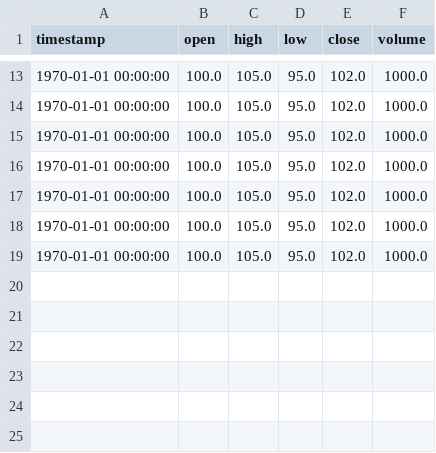
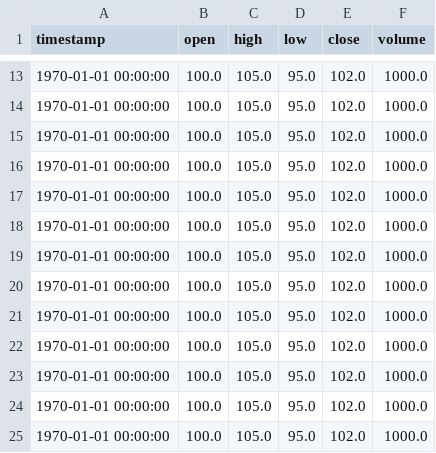
Before and after one commit to ahmetonurof-lab/nexus-mcp, a CSV file: output/live_ohlc/BTCUSDT_15m.csv, drawn as a sheet; only a part is shown, gaps mark what is left out.

```diff
--- a/output/live_ohlc/BTCUSDT_15m.csv
+++ b/output/live_ohlc/BTCUSDT_15m.csv
@@ -19 +19,7 @@
 1970-01-01 00:00:00,100.0,105.0,95.0,102.0,1000.0
+1970-01-01 00:00:00,100.0,105.0,95.0,102.0,1000.0
+1970-01-01 00:00:00,100.0,105.0,95.0,102.0,1000.0
+1970-01-01 00:00:00,100.0,105.0,95.0,102.0,1000.0
+1970-01-01 00:00:00,100.0,105.0,95.0,102.0,1000.0
+1970-01-01 00:00:00,100.0,105.0,95.0,102.0,1000.0
+1970-01-01 00:00:00,100.0,105.0,95.0,102.0,1000.0
```
Also changed, not shown: output/summary/summary_2026-06-14.csv, 9 other files.
